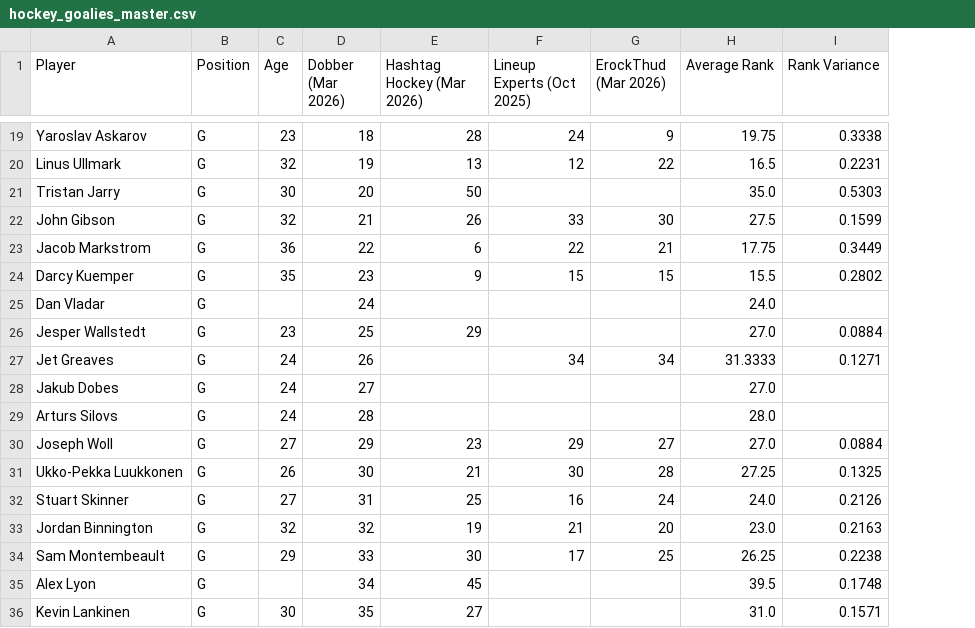
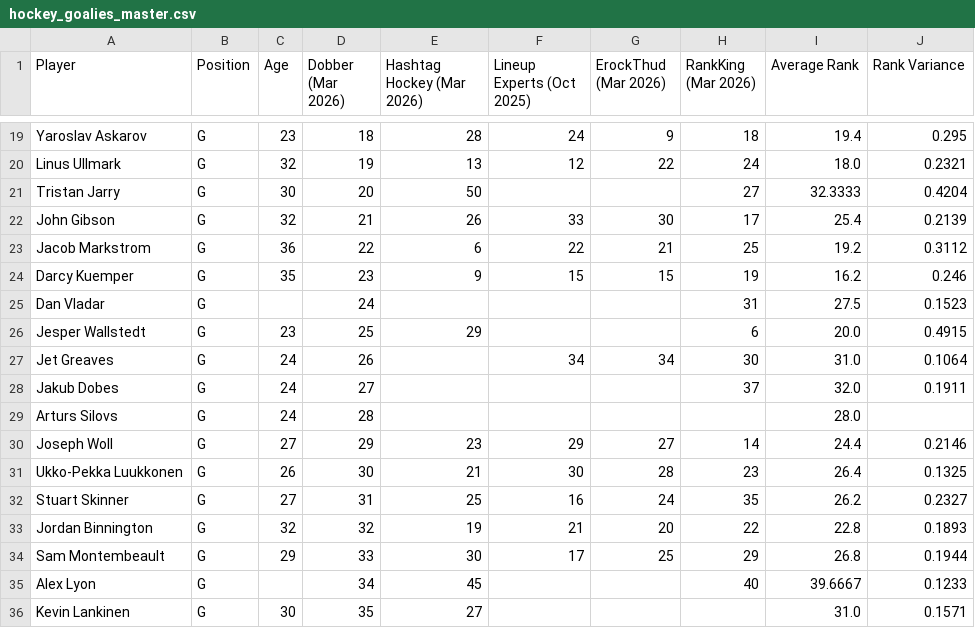
Before and after one commit to erockthud/Aggregate-Dynasty-Rankings, a CSV file: hockey/hockey_goalies_master.csv, drawn as a sheet; only a part is shown, gaps mark what is left out; addresses are those after the commit; the diff covers the shown part only; the diff names each change by its address in the sheet, - before the commit and + after, or states it on an @@ line.

```diff
--- a/hockey/hockey_goalies_master.csv
+++ b/hockey/hockey_goalies_master.csv
+column H (RankKing (Mar 2026)), rows 19-35: 18 | 24 | 27 | 17 | 25 | 19 | 31 | 6 | 30 | 37 |  | 14 | 23 | 35 | 22 | 29 | 40
-I19 (Average Rank): 19.75
+I19 (Average Rank): 19.4
-J19 (Rank Variance): 0.3338
+J19 (Rank Variance): 0.295
-I20 (Average Rank): 16.5
+I20 (Average Rank): 18.0
-J20 (Rank Variance): 0.2231
+J20 (Rank Variance): 0.2321
-I21 (Average Rank): 35.0
+I21 (Average Rank): 32.3333
-J21 (Rank Variance): 0.5303
+J21 (Rank Variance): 0.4204
-I22 (Average Rank): 27.5
+I22 (Average Rank): 25.4
-J22 (Rank Variance): 0.1599
+J22 (Rank Variance): 0.2139
-I23 (Average Rank): 17.75
+I23 (Average Rank): 19.2
-J23 (Rank Variance): 0.3449
+J23 (Rank Variance): 0.3112
-I24 (Average Rank): 15.5
+I24 (Average Rank): 16.2
-J24 (Rank Variance): 0.2802
+J24 (Rank Variance): 0.246
-I25 (Average Rank): 24.0
+I25 (Average Rank): 27.5
-J25 (Rank Variance): (empty)
+J25 (Rank Variance): 0.1523
-I26 (Average Rank): 27.0
+I26 (Average Rank): 20.0
-J26 (Rank Variance): 0.0884
+J26 (Rank Variance): 0.4915
-I27 (Average Rank): 31.3333
+I27 (Average Rank): 31.0
-J27 (Rank Variance): 0.1271
+J27 (Rank Variance): 0.1064
-I28 (Average Rank): 27.0
+I28 (Average Rank): 32.0
-J28 (Rank Variance): (empty)
+J28 (Rank Variance): 0.1911
-I30 (Average Rank): 27.0
+I30 (Average Rank): 24.4
-J30 (Rank Variance): 0.0884
+J30 (Rank Variance): 0.2146
-I31 (Average Rank): 27.25
+I31 (Average Rank): 26.4
-I32 (Average Rank): 24.0
+I32 (Average Rank): 26.2
-J32 (Rank Variance): 0.2126
+J32 (Rank Variance): 0.2327
-I33 (Average Rank): 23.0
+I33 (Average Rank): 22.8
-J33 (Rank Variance): 0.2163
+J33 (Rank Variance): 0.1893
-I34 (Average Rank): 26.25
+I34 (Average Rank): 26.8
-J34 (Rank Variance): 0.2238
+J34 (Rank Variance): 0.1944
-I35 (Average Rank): 39.5
+I35 (Average Rank): 39.6667
-J35 (Rank Variance): 0.1748
+J35 (Rank Variance): 0.1233
```
Also changed, not shown: 46 edited cells elsewhere in this file, 2 other files.
